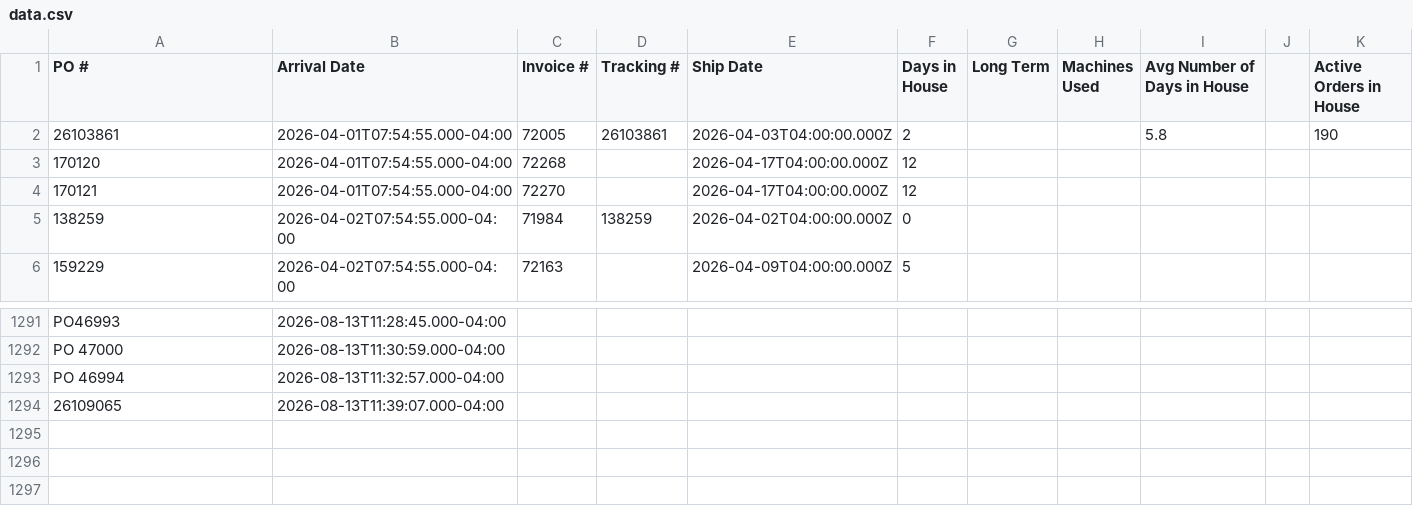
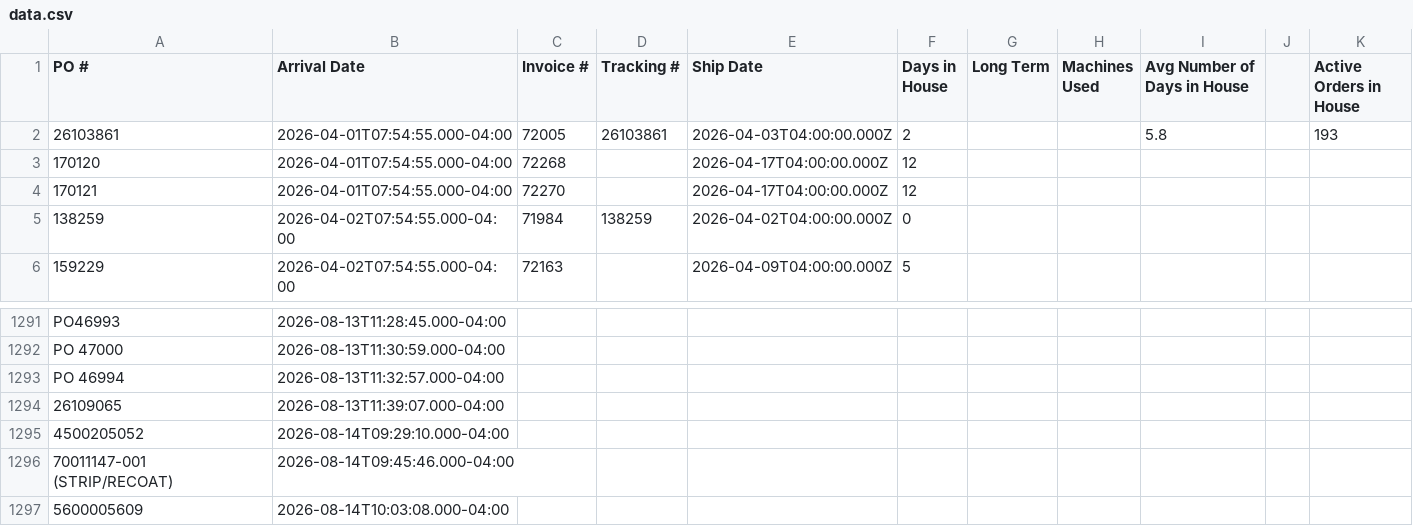
Before and after one commit to cgprecise/pic-dashboard, a CSV file: data.csv, drawn as a sheet; only a part is shown, gaps mark what is left out.

```diff
--- a/data.csv
+++ b/data.csv
@@ -1,3 +1,3 @@
 PO #,Arrival Date,Invoice #,Tracking #,Ship Date,Days in House,Long Term,Machines Used,Avg Number of Days in House,,Active Orders in House
-26103861,2026-04-01T07:54:55.000-04:00,72005,26103861,2026-04-03T04:00:00.000Z,2,,,5.8,,190
+26103861,2026-04-01T07:54:55.000-04:00,72005,26103861,2026-04-03T04:00:00.000Z,2,,,5.8,,193
 170120,2026-04-01T07:54:55.000-04:00,72268,,2026-04-17T04:00:00.000Z,12,,,,,
@@ -1294 +1294,4 @@ PO 46994,2026-08-13T11:32:57.000-04:00,,,,,,,,,
 26109065,2026-08-13T11:39:07.000-04:00,,,,,,,,,
+4500205052,2026-08-14T09:29:10.000-04:00,,,,,,,,,
+70011147-001 (STRIP/RECOAT),2026-08-14T09:45:46.000-04:00,,,,,,,,,
+5600005609,2026-08-14T10:03:08.000-04:00,,,,,,,,,
```
